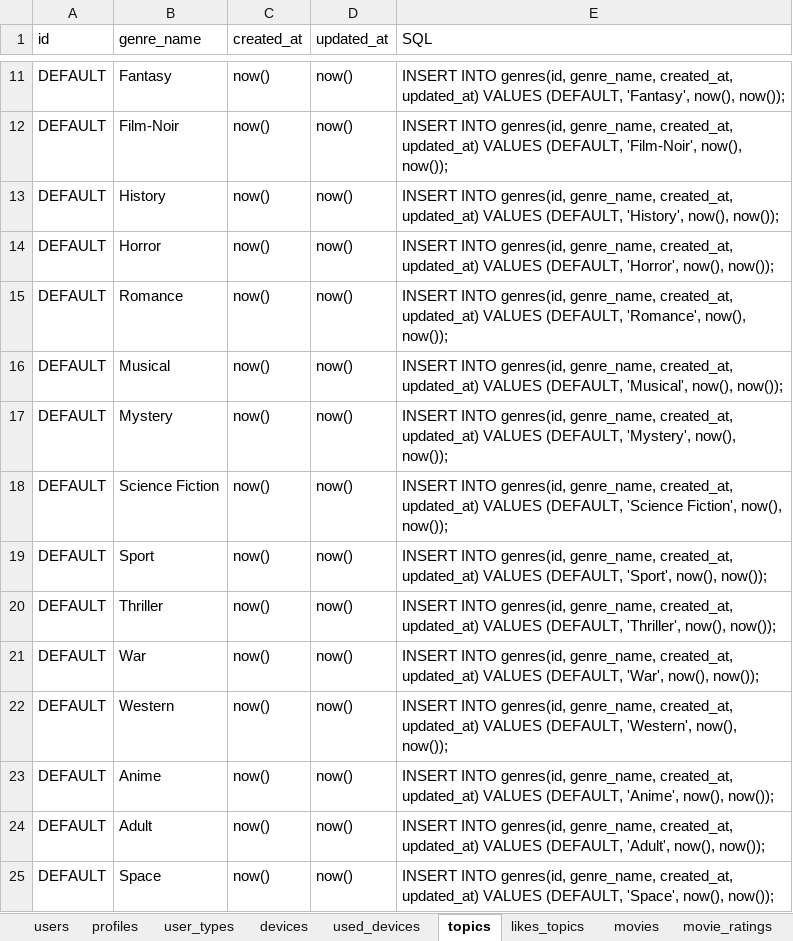
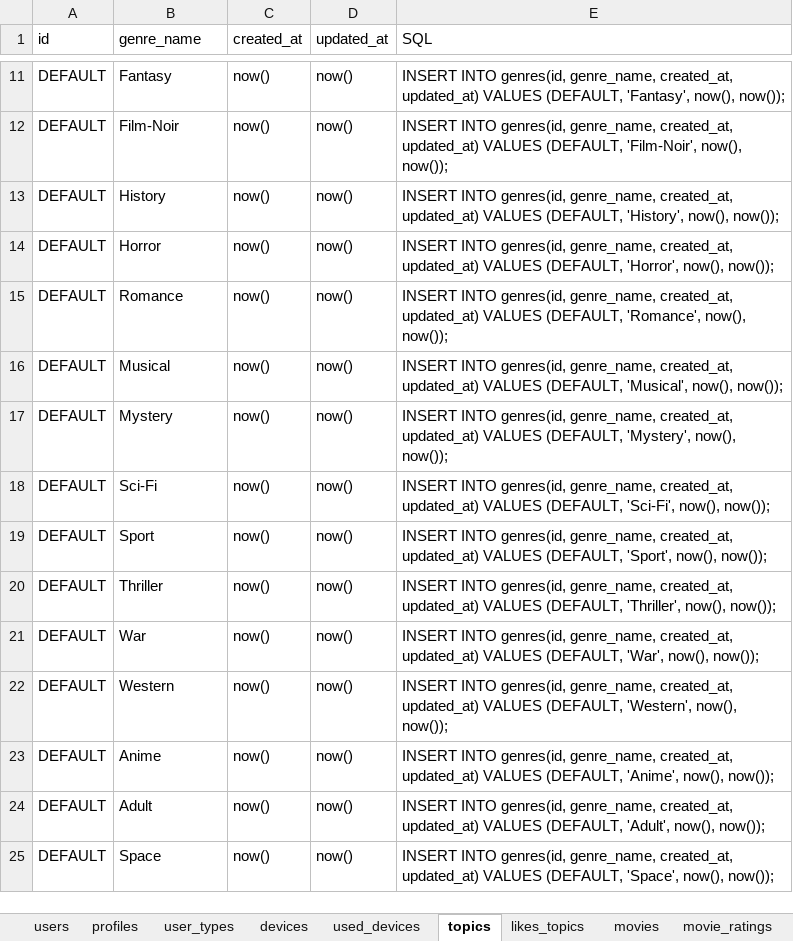
Before and after one commit to CodedFox/Movie_Recommender, an Excel workbook: all_data.xlsx, sheet topics, drawn as a sheet; only a part is shown, gaps mark what is left out; values as stored, in another font and other column widths than the file's, no borders; the diff names each change by its address in the sheet, - before the commit and + after, or states it on an @@ line.

```diff
--- a/all_data.xlsx (sheet topics)
+++ b/all_data.xlsx (sheet topics)
-B18 (genre_name): Science Fiction
+B18 (genre_name): Sci-Fi
-E18 (SQL): …VALUES (DEFAULT, 'Science Fiction', now(), now());
+E18 (SQL): …VALUES (DEFAULT, 'Sci-Fi', now(), now());
```
Also changed, not shown: sheet movie_topics, sheet actors, sheet profiles, sheet casting_types, sheet roles, sheet directors, 2 more sheets, 1 other file.
